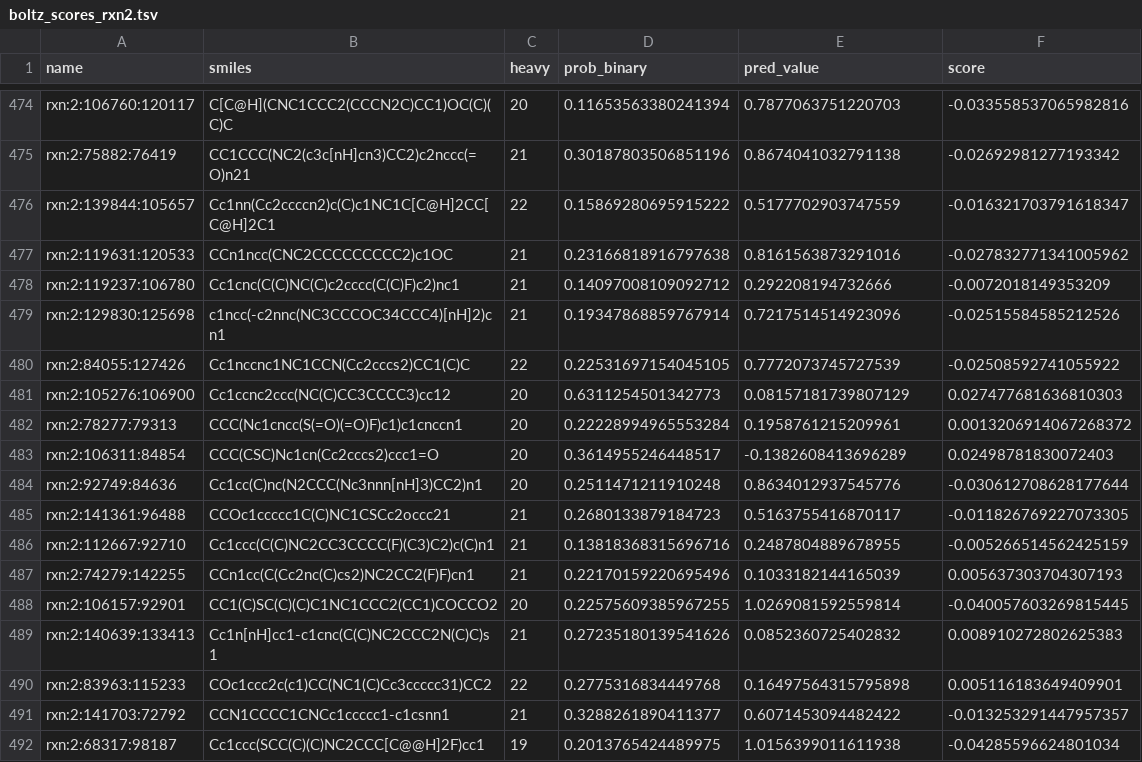
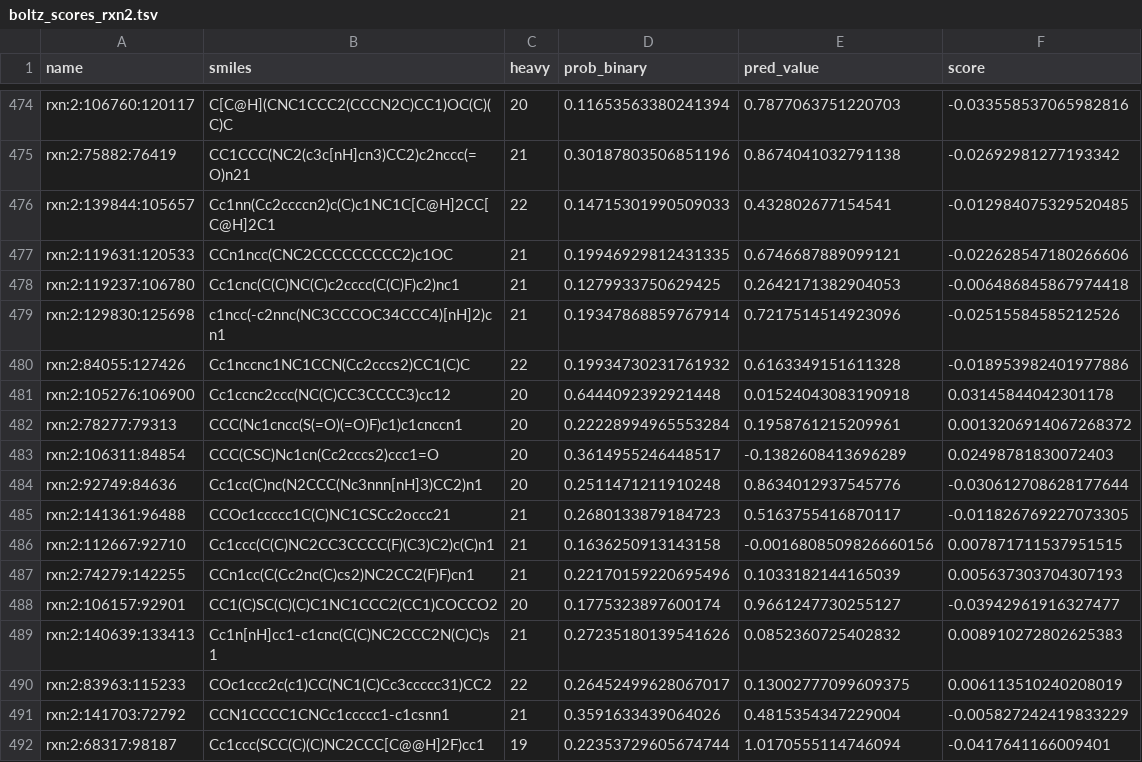
Before and after one commit to xxminer-lab/nova-submissions, a TSV file: mining/boltz_scores_rxn2.tsv, drawn as a sheet; only a part is shown, gaps mark what is left out; the diff covers the shown part only.

Commit message:
scores mining/boltz_scores_rxn2.tsv

```diff
--- a/mining/boltz_scores_rxn2.tsv
+++ b/mining/boltz_scores_rxn2.tsv
@@ -475,8 +475,8 @@ rxn:2:106760:120117	C[C@H](CNC1CCC2(CCCN2C)CC1)OC(C)(C)C	20	0.11653563380241394
 rxn:2:75882:76419	CC1CCC(NC2(c3c[nH]cn3)CC2)c2nccc(=O)n21	21	0.30187803506851196	0.8674041032791138	-0.02692981277193342
-rxn:2:139844:105657	Cc1nn(Cc2ccccn2)c(C)c1NC1C[C@H]2CC[C@H]2C1	22	0.15869280695915222	0.5177702903747559	-0.016321703791618347
-rxn:2:119631:120533	CCn1ncc(CNC2CCCCCCCCC2)c1OC	21	0.23166818916797638	0.8161563873291016	-0.027832771341005962
-rxn:2:119237:106780	Cc1cnc(C(C)NC(C)c2cccc(C(C)F)c2)nc1	21	0.14097008109092712	0.292208194732666	-0.0072018149353209
+rxn:2:139844:105657	Cc1nn(Cc2ccccn2)c(C)c1NC1C[C@H]2CC[C@H]2C1	22	0.14715301990509033	0.432802677154541	-0.012984075329520485
+rxn:2:119631:120533	CCn1ncc(CNC2CCCCCCCCC2)c1OC	21	0.19946929812431335	0.6746687889099121	-0.022628547180266606
+rxn:2:119237:106780	Cc1cnc(C(C)NC(C)c2cccc(C(C)F)c2)nc1	21	0.1279933750629425	0.2642171382904053	-0.006486845867974418
 rxn:2:129830:125698	c1ncc(-c2nnc(NC3CCCOC34CCC4)[nH]2)cn1	21	0.19347868859767914	0.7217514514923096	-0.02515584585212526
-rxn:2:84055:127426	Cc1nccnc1NC1CCN(Cc2cccs2)CC1(C)C	22	0.22531697154045105	0.7772073745727539	-0.02508592741055922
-rxn:2:105276:106900	Cc1ccnc2ccc(NC(C)CC3CCCC3)cc12	20	0.6311254501342773	0.08157181739807129	0.027477681636810303
+rxn:2:84055:127426	Cc1nccnc1NC1CCN(Cc2cccs2)CC1(C)C	22	0.19934730231761932	0.6163349151611328	-0.018953982401977886
+rxn:2:105276:106900	Cc1ccnc2ccc(NC(C)CC3CCCC3)cc12	20	0.6444092392921448	0.01524043083190918	0.03145844042301178
 rxn:2:78277:79313	CCC(Nc1cncc(S(=O)(=O)F)c1)c1cnccn1	20	0.22228994965553284	0.1958761215209961	0.0013206914067268372
@@ -485,8 +485,8 @@ rxn:2:92749:84636	Cc1cc(C)nc(N2CCC(Nc3nnn[nH]3)CC2)n1	20	0.2511471211910248	0.86
 rxn:2:141361:96488	CCOc1ccccc1C(C)NC1CSCc2occc21	21	0.2680133879184723	0.5163755416870117	-0.011826769227073305
-rxn:2:112667:92710	Cc1ccc(C(C)NC2CC3CCCC(F)(C3)C2)c(C)n1	21	0.13818368315696716	0.2487804889678955	-0.005266514562425159
+rxn:2:112667:92710	Cc1ccc(C(C)NC2CC3CCCC(F)(C3)C2)c(C)n1	21	0.1636250913143158	-0.0016808509826660156	0.007871711537951515
 rxn:2:74279:142255	CCn1cc(C(Cc2nc(C)cs2)NC2CC2(F)F)cn1	21	0.22170159220695496	0.1033182144165039	0.005637303704307193
-rxn:2:106157:92901	CC1(C)SC(C)(C)C1NC1CCC2(CC1)COCCO2	20	0.22575609385967255	1.0269081592559814	-0.040057603269815445
+rxn:2:106157:92901	CC1(C)SC(C)(C)C1NC1CCC2(CC1)COCCO2	20	0.1775323897600174	0.9661247730255127	-0.03942961916327477
 rxn:2:140639:133413	Cc1n[nH]cc1-c1cnc(C(C)NC2CCC2N(C)C)s1	21	0.27235180139541626	0.0852360725402832	0.008910272802625383
-rxn:2:83963:115233	COc1ccc2c(c1)CC(NC1(C)Cc3ccccc31)CC2	22	0.2775316834449768	0.16497564315795898	0.005116183649409901
-rxn:2:141703:72792	CCN1CCCC1CNCc1ccccc1-c1csnn1	21	0.3288261890411377	0.6071453094482422	-0.013253291447957357
-rxn:2:68317:98187	Cc1ccc(SCC(C)(C)NC2CCC[C@@H]2F)cc1	19	0.2013765424489975	1.0156399011611938	-0.04285596624801034
+rxn:2:83963:115233	COc1ccc2c(c1)CC(NC1(C)Cc3ccccc31)CC2	22	0.26452499628067017	0.13002777099609375	0.006113510240208019
+rxn:2:141703:72792	CCN1CCCC1CNCc1ccccc1-c1csnn1	21	0.3591633439064026	0.4815354347229004	-0.005827242419833229
+rxn:2:68317:98187	Cc1ccc(SCC(C)(C)NC2CCC[C@@H]2F)cc1	19	0.22353729605674744	1.0170555114746094	-0.0417641166009401
```
Also changed, not shown: 157 edited cells elsewhere in this file.
